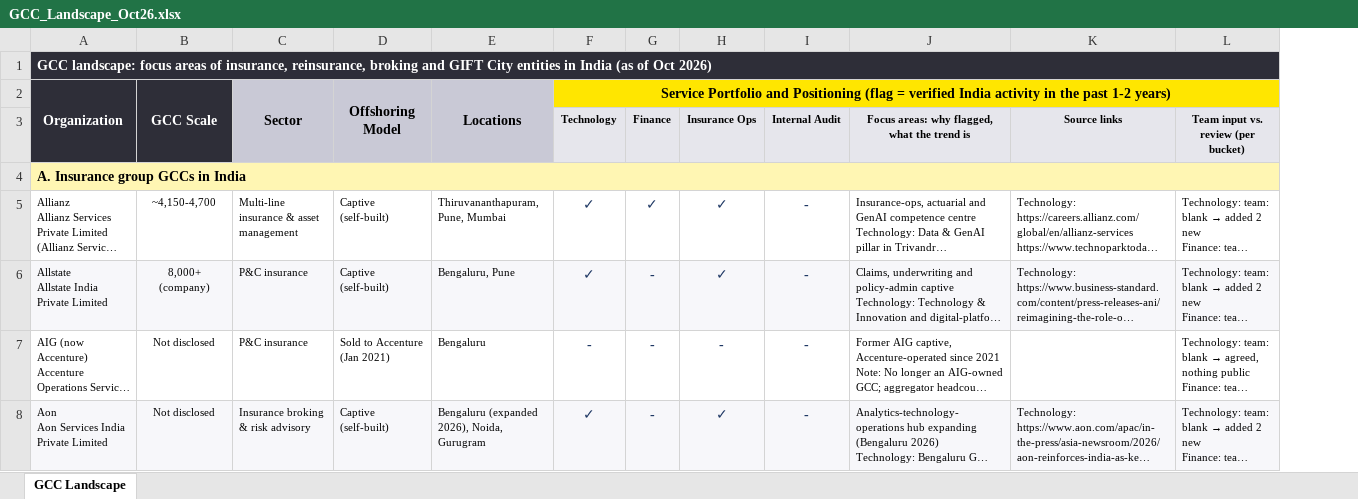
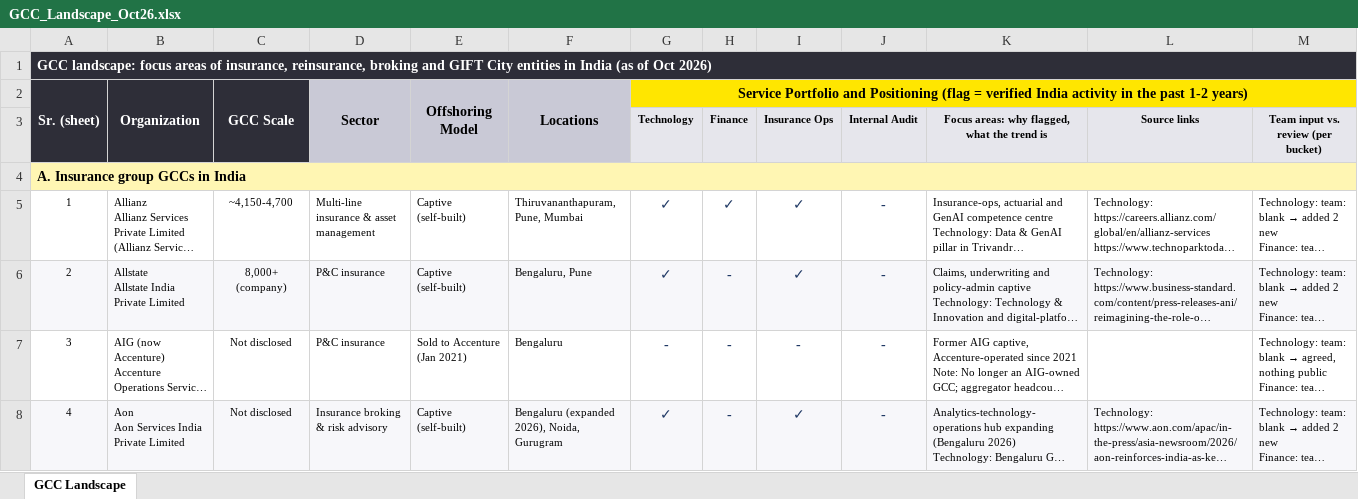
Before and after one commit to cahgupta/GCC, an Excel workbook: GCC_Landscape_Oct26.xlsx, sheet GCC Landscape, drawn as a sheet; only a part is shown; long unchanged cells end in …; values as stored, in another font and other column widths than the file's, no borders; removed rows and columns are numbered as before the commit, all else as after; the diff covers the shown part only; the diff names each change by its address in the sheet, - before the commit and + after, or states it on an @@ line.

```diff
--- a/GCC_Landscape_Oct26.xlsx (sheet GCC Landscape)
+++ b/GCC_Landscape_Oct26.xlsx (sheet GCC Landscape)
+column A, rows 1-8: GCC landscape: focus areas of insurance, reinsurance, broking and GIFT City entities in India (as of Oct 2026) | Sr. (sheet) |  | A. Insurance group GCCs in India | 1 | 2 | 3 | 4
-B1: GCC landscape: focus areas of insurance, reinsurance, broking and GIFT City entities in India (as of Oct 2026)
+B1: (empty)
-B1 fill: #2E2E38
+B1 fill: none
-A1:L1 merged
-B4: A. Insurance group GCCs in India
+B4: (empty)
-B4 fill: #FFF6B3
+B4 fill: none
-A4:L4 merged
```
Also changed, not shown: 3 edited cells, cell formats and merged cells elsewhere in this sheet, GCC_Template2_FocusAreas_reviewed_Oct26.xlsx.
